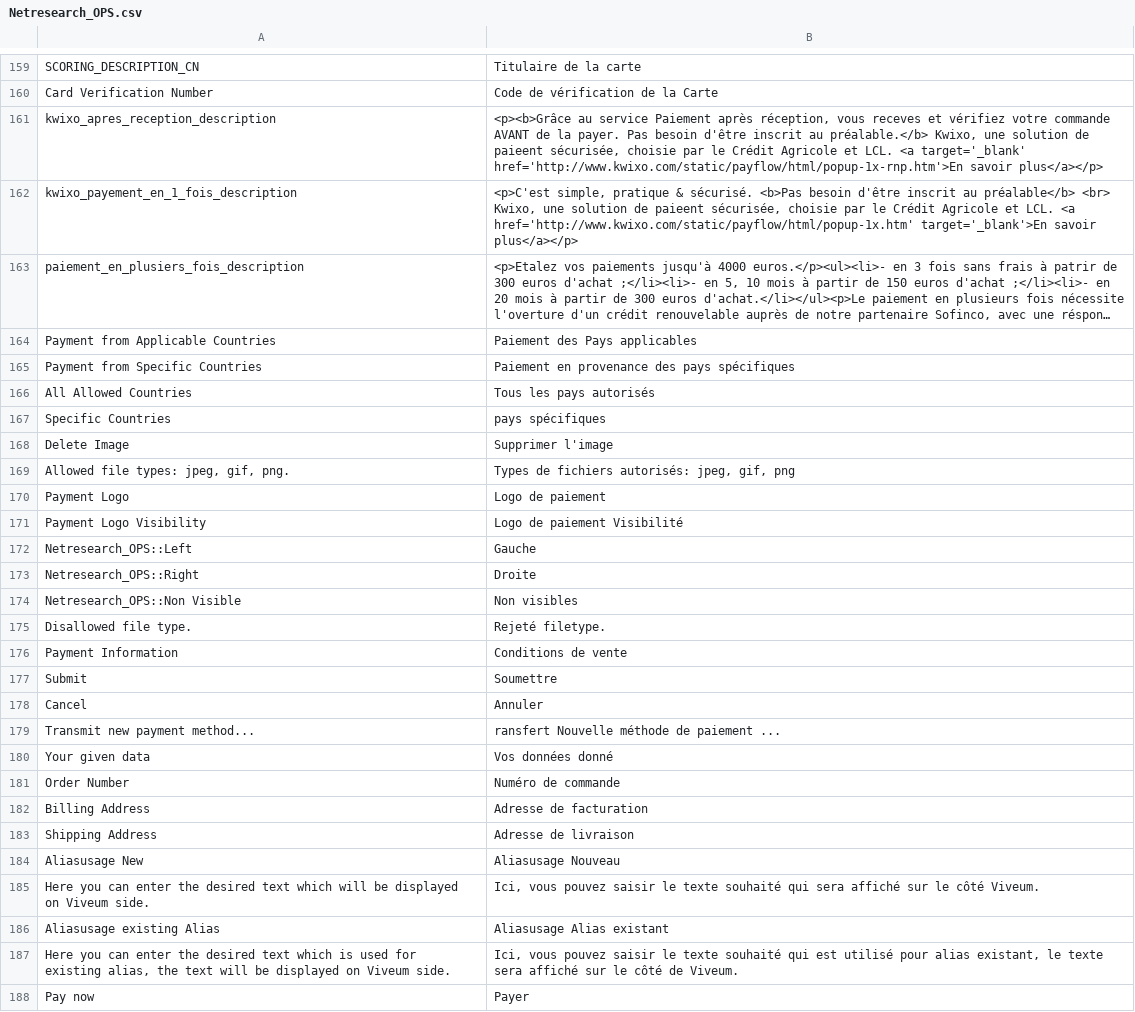
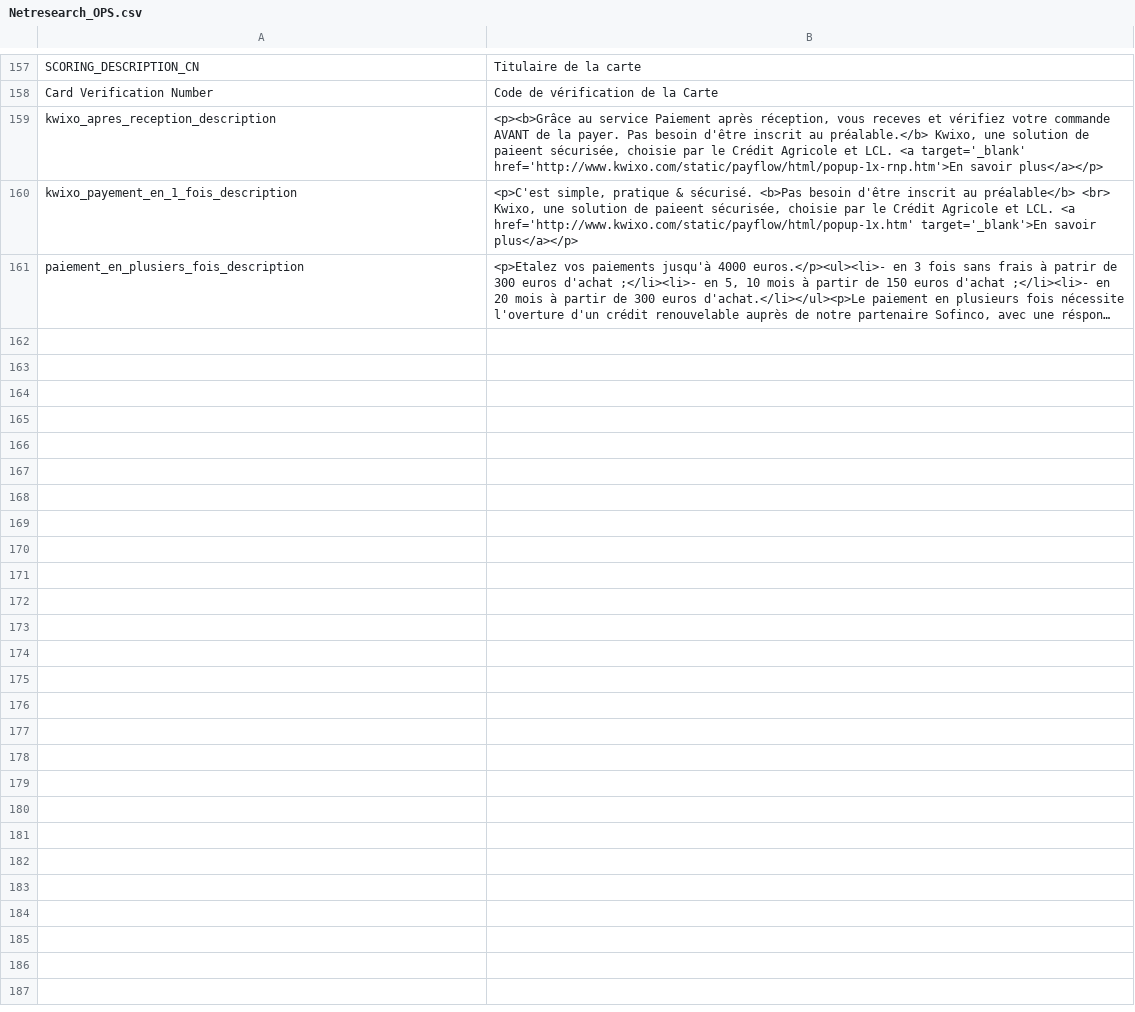
Before and after one commit to OpenMageModuleFostering/viveum_epayments, a CSV file: app/locale/fr_FR/Netresearch_OPS.csv, drawn as a sheet; only a part is shown, gaps mark what is left out; long unchanged cells end in …; the diff covers the shown part only; the diff names each change by its address in the sheet, - before the commit and + after, or states it on an @@ line.

```diff
--- a/app/locale/fr_FR/Netresearch_OPS.csv
+++ b/app/locale/fr_FR/Netresearch_OPS.csv
-row 164: Payment from Applicable Countries | Paiement des Pays applicables
-row 165: Payment from Specific Countries | Paiement en provenance des pays spécifiques
-row 166: All Allowed Countries | Tous les pays autorisés
-row 167: Specific Countries | pays spécifiques
-row 168: Delete Image | Supprimer l'image
-row 169: Allowed file types: jpeg, gif, png. | Types de fichiers autorisés: jpeg, gif, png
-row 170: Payment Logo | Logo de paiement
-row 171: Payment Logo Visibility | Logo de paiement Visibilité
-row 172: Netresearch_OPS::Left | Gauche
-row 173: Netresearch_OPS::Right | Droite
-row 174: Netresearch_OPS::Non Visible | Non visibles
-row 175: Disallowed file type. | Rejeté filetype.
-row 176: Payment Information | Conditions de vente
-row 177: Submit | Soumettre
-row 178: Cancel | Annuler
-row 179: Transmit new payment method... | ransfert Nouvelle méthode de paiement ...
-row 180: Your given data | Vos données donné
-row 181: Order Number | Numéro de commande
-row 182: Billing Address | Adresse de facturation
-row 183: Shipping Address | Adresse de livraison
-row 184: Aliasusage New | Aliasusage Nouveau
-row 185: Here you can enter the desired text which will be displayed on Viveum side. | Ici, vous pouvez saisir le texte souhaité qui sera affiché sur le côté Viveum.
-row 186: Aliasusage existing Alias | Aliasusage Alias existant
-row 187: Here you can enter the desired text which is used for existing alias, the text will be displayed on Viveum side. | Ici, vous pouvez saisir le texte souhaité qui est utilisé pour alias existant, le texte sera affiché sur le côté de Viveum.
-row 188: Pay now | Payer
```
Also changed, not shown: 2 removed rows elsewhere in this file, app/locale/de_DE/Netresearch_OPS.csv, app/locale/en_US/Netresearch_OPS.csv, 57 other files.
